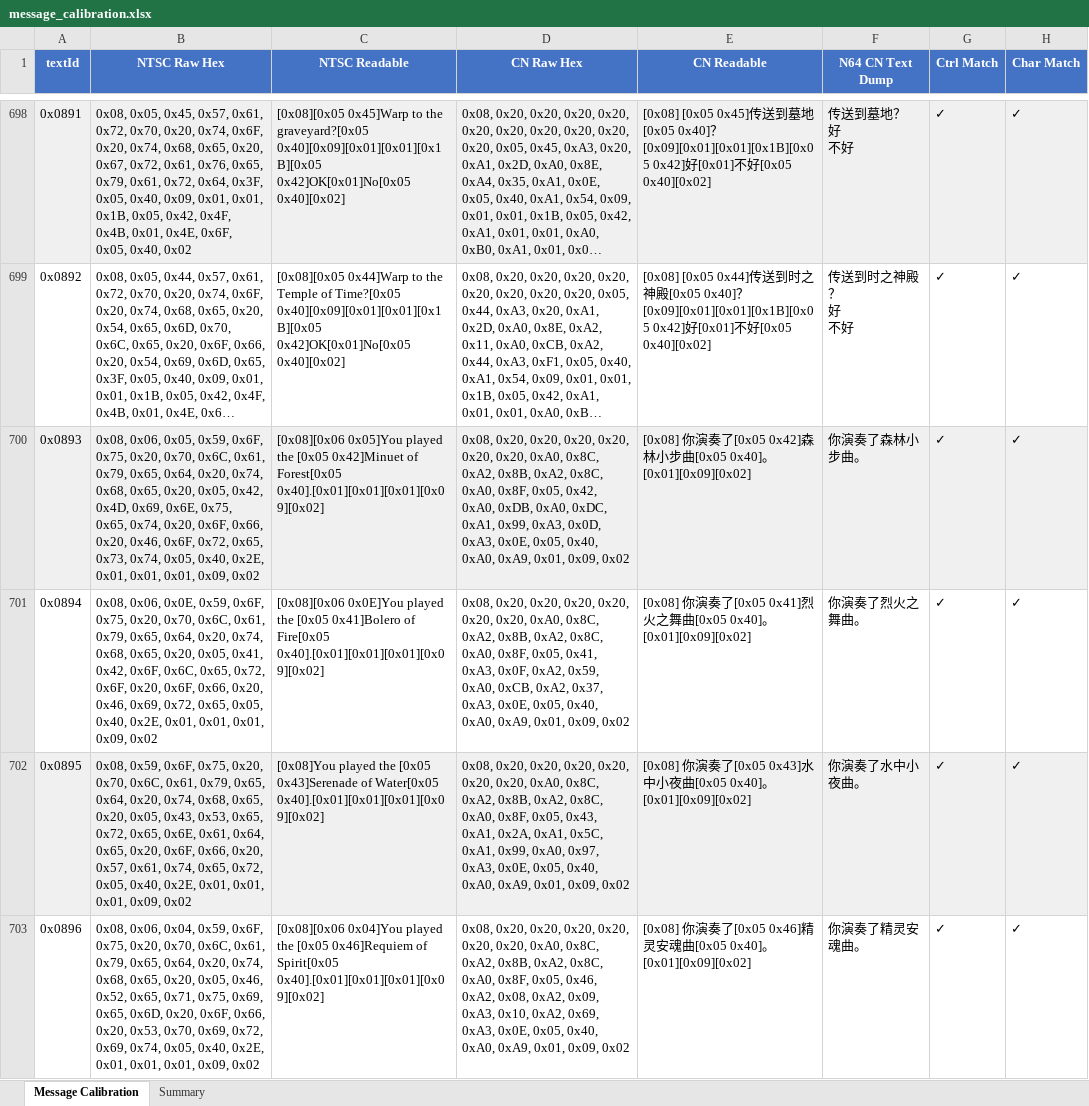
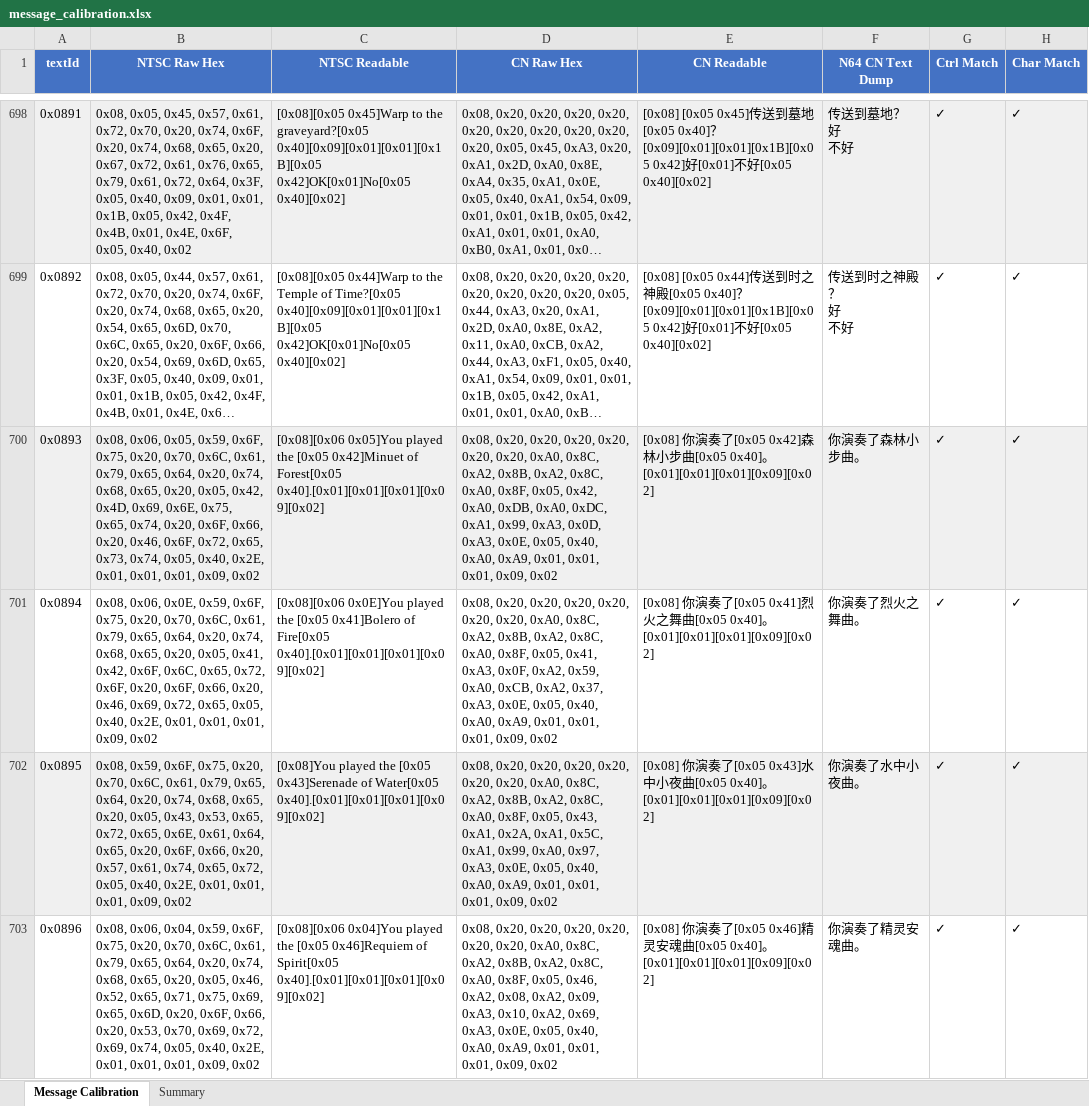
Before and after one commit to Darth-Koopa/Shipwright-Switch, an Excel workbook: scripts/chinese/message/calibration/message_calibration.xlsx, sheet Message Calibration, drawn as a sheet; only a part is shown, gaps mark what is left out; long unchanged cells end in …; values as stored, in another font and other column widths than the file's, no borders; the diff covers the shown part only; the diff names each change by its address in the sheet, - before the commit and + after, or states it on an @@ line.

Commit message:
Fix: y-offset mismatch for "you played" messages in iQue

```diff
--- a/scripts/chinese/message/calibration/message_calibration.xlsx (sheet Message Calibration)
+++ b/scripts/chinese/message/calibration/message_calibration.xlsx (sheet Message Calibration)
-D700 (CN Raw Hex): …0xA9, 0x01, 0x09, 0x02
+D700 (CN Raw Hex): …0xA9, 0x01, 0x01, 0x01, 0x09, 0x02
-E700 (CN Readable): …0x40]。[0x01][0x09][0x02]
+E700 (CN Readable): …0x40]。[0x01][0x01][0x01][0x09][0x02]
-D701 (CN Raw Hex): …0xA9, 0x01, 0x09, 0x02
+D701 (CN Raw Hex): …0xA9, 0x01, 0x01, 0x01, 0x09, 0x02
-E701 (CN Readable): …0x40]。[0x01][0x09][0x02]
+E701 (CN Readable): …0x40]。[0x01][0x01][0x01][0x09][0x02]
-D702 (CN Raw Hex): …0xA9, 0x01, 0x09, 0x02
+D702 (CN Raw Hex): …0xA9, 0x01, 0x01, 0x01, 0x09, 0x02
-E702 (CN Readable): …0x40]。[0x01][0x09][0x02]
+E702 (CN Readable): …0x40]。[0x01][0x01][0x01][0x09][0x02]
-D703 (CN Raw Hex): …0xA9, 0x01, 0x09, 0x02
+D703 (CN Raw Hex): …0xA9, 0x01, 0x01, 0x01, 0x09, 0x02
-E703 (CN Readable): …0x40]。[0x01][0x09][0x02]
+E703 (CN Readable): …0x40]。[0x01][0x01][0x01][0x09][0x02]
```
Also changed, not shown: 18 edited cells elsewhere in this sheet, 3 other files.
